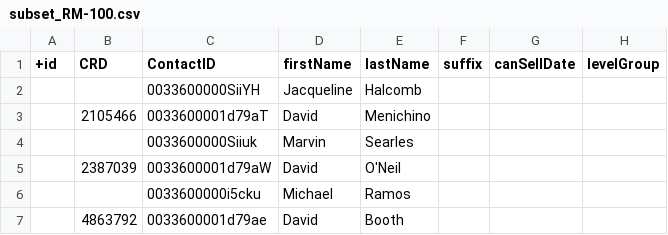
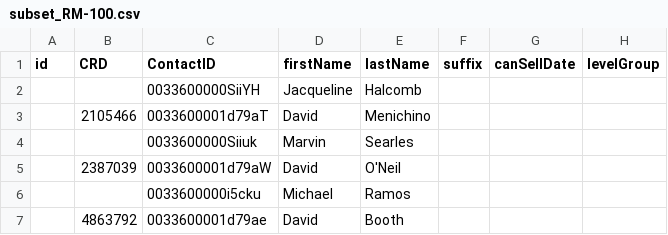
Before and after one commit to jachiike-madubuko/duplify, a CSV file: uploads/Edward Jones/subsets/subset_RM-100.csv, drawn as a sheet; only a part is shown; the diff names each change by its address in the sheet, - before the commit and + after, or states it on an @@ line.

Commit message:
duplify running on 100 threads successfully. setup page field toggles updated.

```diff
--- a/uploads/Edward Jones/subsets/subset_RM-100.csv
+++ b/uploads/Edward Jones/subsets/subset_RM-100.csv
-A1: +id
+A1: id
```
Also changed, not shown: 9 other files.
